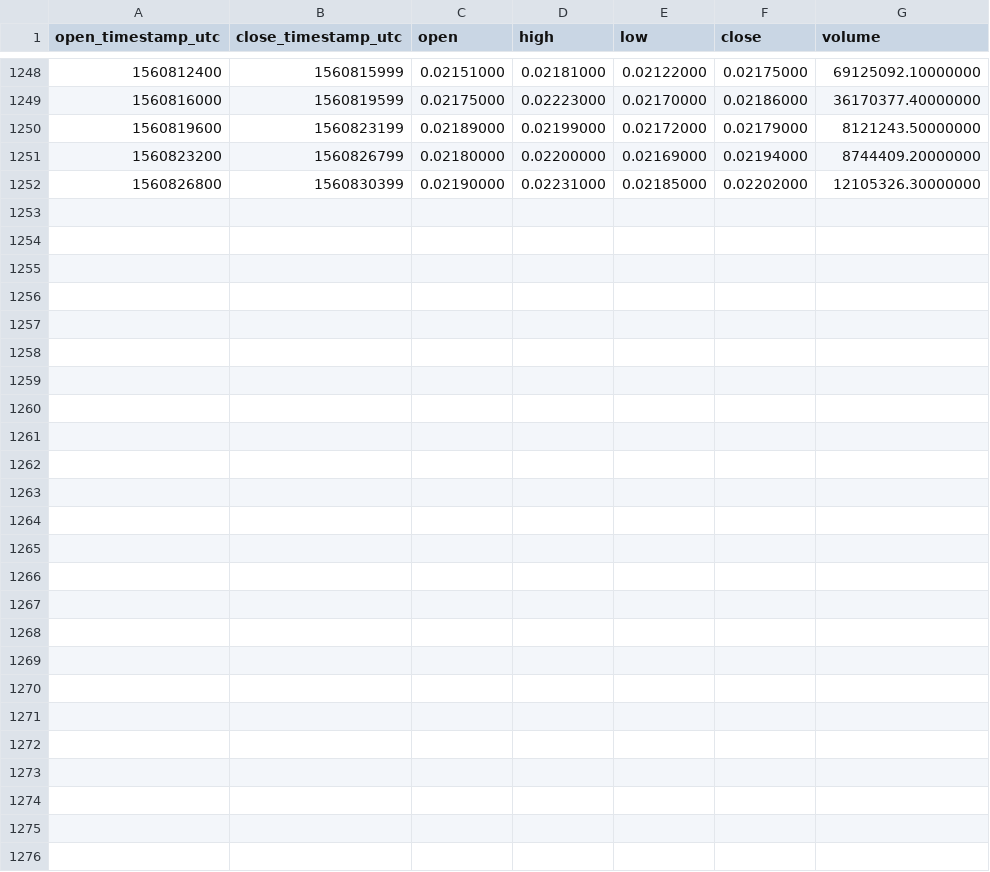
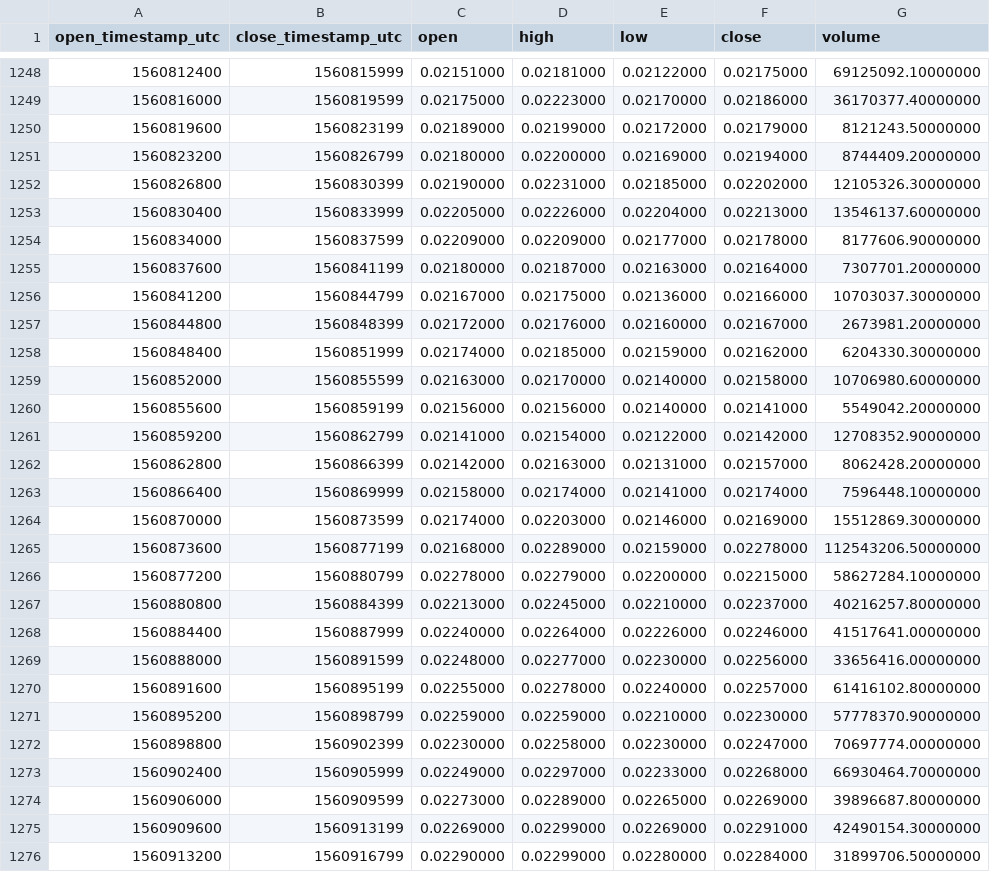
Before and after one commit to cryptobigbro/binance-MATICUSDT, a CSV file: binance-MATICUSDT-1h.csv, drawn as a sheet; only a part is shown, gaps mark what is left out; the diff names each change by its address in the sheet, - before the commit and + after, or states it on an @@ line.

Commit message:
Update OHLCV data.

```diff
--- a/binance-MATICUSDT-1h.csv
+++ b/binance-MATICUSDT-1h.csv
+row 1253: 1560830400 | 1560833999 | 0.02205000 | 0.02226000 | 0.02204000 | 0.02213000 | 13546137.60000000
+row 1254: 1560834000 | 1560837599 | 0.02209000 | 0.02209000 | 0.02177000 | 0.02178000 | 8177606.90000000
+row 1255: 1560837600 | 1560841199 | 0.02180000 | 0.02187000 | 0.02163000 | 0.02164000 | 7307701.20000000
+row 1256: 1560841200 | 1560844799 | 0.02167000 | 0.02175000 | 0.02136000 | 0.02166000 | 10703037.30000000
+row 1257: 1560844800 | 1560848399 | 0.02172000 | 0.02176000 | 0.02160000 | 0.02167000 | 2673981.20000000
+row 1258: 1560848400 | 1560851999 | 0.02174000 | 0.02185000 | 0.02159000 | 0.02162000 | 6204330.30000000
+row 1259: 1560852000 | 1560855599 | 0.02163000 | 0.02170000 | 0.02140000 | 0.02158000 | 10706980.60000000
+row 1260: 1560855600 | 1560859199 | 0.02156000 | 0.02156000 | 0.02140000 | 0.02141000 | 5549042.20000000
+row 1261: 1560859200 | 1560862799 | 0.02141000 | 0.02154000 | 0.02122000 | 0.02142000 | 12708352.90000000
+row 1262: 1560862800 | 1560866399 | 0.02142000 | 0.02163000 | 0.02131000 | 0.02157000 | 8062428.20000000
+row 1263: 1560866400 | 1560869999 | 0.02158000 | 0.02174000 | 0.02141000 | 0.02174000 | 7596448.10000000
+row 1264: 1560870000 | 1560873599 | 0.02174000 | 0.02203000 | 0.02146000 | 0.02169000 | 15512869.30000000
+row 1265: 1560873600 | 1560877199 | 0.02168000 | 0.02289000 | 0.02159000 | 0.02278000 | 112543206.50000000
+row 1266: 1560877200 | 1560880799 | 0.02278000 | 0.02279000 | 0.02200000 | 0.02215000 | 58627284.10000000
+row 1267: 1560880800 | 1560884399 | 0.02213000 | 0.02245000 | 0.02210000 | 0.02237000 | 40216257.80000000
+row 1268: 1560884400 | 1560887999 | 0.02240000 | 0.02264000 | 0.02226000 | 0.02246000 | 41517641.00000000
+row 1269: 1560888000 | 1560891599 | 0.02248000 | 0.02277000 | 0.02230000 | 0.02256000 | 33656416.00000000
+row 1270: 1560891600 | 1560895199 | 0.02255000 | 0.02278000 | 0.02240000 | 0.02257000 | 61416102.80000000
+row 1271: 1560895200 | 1560898799 | 0.02259000 | 0.02259000 | 0.02210000 | 0.02230000 | 57778370.90000000
+row 1272: 1560898800 | 1560902399 | 0.02230000 | 0.02258000 | 0.02230000 | 0.02247000 | 70697774.00000000
+row 1273: 1560902400 | 1560905999 | 0.02249000 | 0.02297000 | 0.02233000 | 0.02268000 | 66930464.70000000
+row 1274: 1560906000 | 1560909599 | 0.02273000 | 0.02289000 | 0.02265000 | 0.02269000 | 39896687.80000000
+row 1275: 1560909600 | 1560913199 | 0.02269000 | 0.02299000 | 0.02269000 | 0.02291000 | 42490154.30000000
+row 1276: 1560913200 | 1560916799 | 0.02290000 | 0.02299000 | 0.02280000 | 0.02284000 | 31899706.50000000
```
Also changed, not shown: binance-MATICUSDT-1d.csv.
